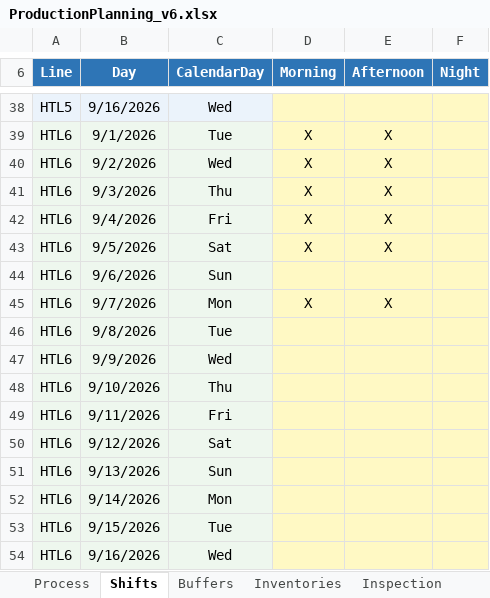
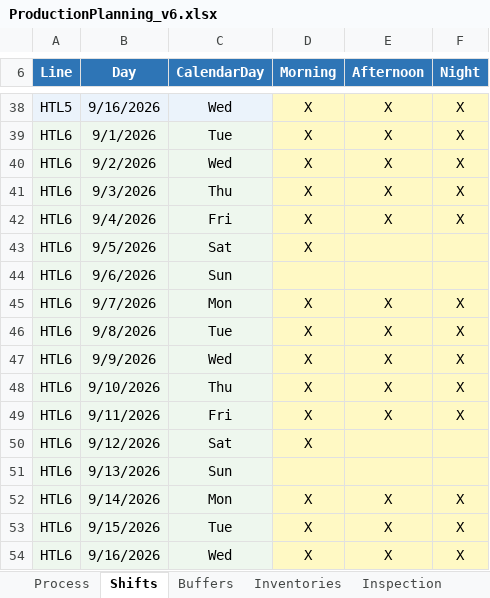
Before and after one commit to AlexPM-1/HTL_ProductionSimulation, an Excel workbook: backend/ProductionPlanning_v6.xlsx, sheet Shifts, drawn as a sheet; only a part is shown, gaps mark what is left out; values as stored, in another font and other column widths than the file's, no borders; the diff covers the shown part only; the diff names each change by its address in the sheet, - before the commit and + after, or states it on an @@ line.

Commit message:
Mixed simulation with shifts.

```diff
--- a/backend/ProductionPlanning_v6.xlsx (sheet Shifts)
+++ b/backend/ProductionPlanning_v6.xlsx (sheet Shifts)
-D38 (Morning): (empty)
+D38 (Morning): X
-E38 (Afternoon): (empty)
+E38 (Afternoon): X
-F38:F42 (Night): (empty)
+F38:F42 (Night): X
-E43 (Afternoon): X
+E43 (Afternoon): (empty)
-F45:F49 (Night): (empty)
+F45:F49 (Night): X
-D46:D50 (Morning): (empty)
+D46:D50 (Morning): X
-E46:E49 (Afternoon): (empty)
+E46:E49 (Afternoon): X
-D52:D54 (Morning): (empty)
+D52:D54 (Morning): X
-E52:E54 (Afternoon): (empty)
+E52:E54 (Afternoon): X
-F52:F54 (Night): (empty)
+F52:F54 (Night): X
```
Also changed, not shown: 45 edited cells elsewhere in this sheet, sheet CustomerDemand, sheet CustomerDemandKanban, 5 other files.
